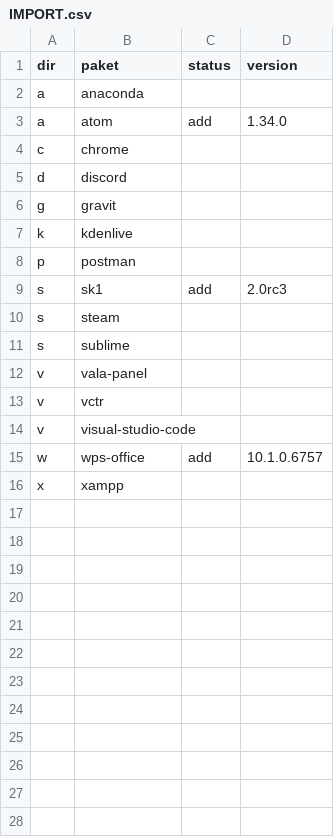
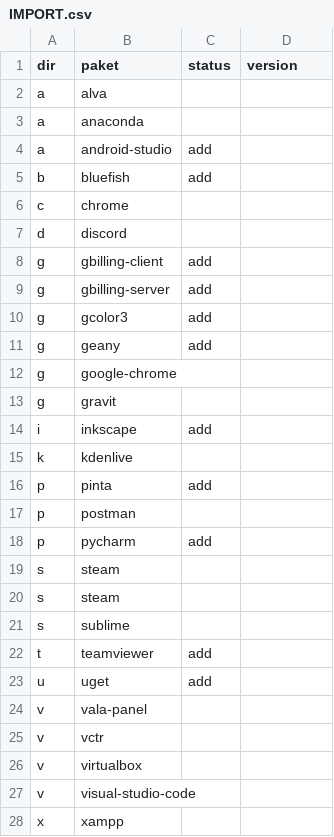
Before and after one commit to xentaoslinux/pemaketan, a CSV file: packages/import/IMPORT.csv, drawn as a sheet; only a part is shown; the diff covers the shown part only.

```diff
--- a/packages/import/IMPORT.csv
+++ b/packages/import/IMPORT.csv
@@ -1,16 +1,28 @@
 dir,paket,status,version
+a,alva,,
 a,anaconda,,
-a,atom,add,1.34.0
+a,android-studio,add,
+b,bluefish,add,
 c,chrome,,
 d,discord,,
+g,gbilling-client  ,add,
+g,gbilling-server  ,add,
+g,gcolor3,add,
+g,geany,add,
+g,google-chrome,,
 g,gravit,,
+i,inkscape,add,
 k,kdenlive,,
+p,pinta,add,
 p,postman,,
-s,sk1,add,2.0rc3
+p,pycharm,add,
+s,steam,,
 s,steam,,
 s,sublime,,
+t,teamviewer,add,
+u,uget,add,
 v,vala-panel,,
 v,vctr,,
+v,virtualbox,,
 v,visual-studio-code,,
-w,wps-office,add,10.1.0.6757
 x,xampp,,
```
Also changed, not shown: 7 added rows elsewhere in this file, packages/import/DATABASE.csv, 1 other file.
